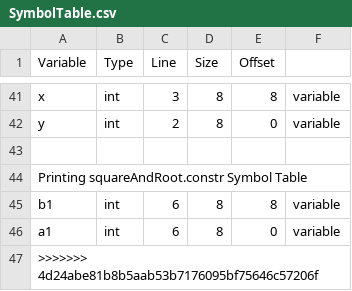
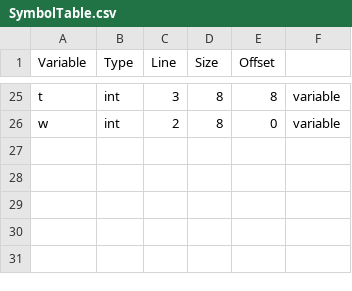
Before and after one commit to sandeepb20/Milestone, a CSV file: cs335_project_200530/src/SymbolTable.csv, drawn as a sheet; only a part is shown, gaps mark what is left out; removed rows and columns are numbered as before the commit, all else as after; the diff covers the shown part only; the diff names each change by its address in the sheet, - before the commit and + after, or states it on an @@ line.

```diff
--- a/cs335_project_200530/src/SymbolTable.csv
+++ b/cs335_project_200530/src/SymbolTable.csv
-A25 (Variable): x
+A25 (Variable): t
-A26 (Variable): y
+A26 (Variable): w
-row 43: (empty)
-row 44: Printing squareAndRoot.constr Symbol Table
-row 45: b1 | int | 6 | 8 | 8 | variable
-row 46: a1 | int | 6 | 8 | 0 | variable
-row 47: >>>>>>> 4d24abe81b8b5aab53b7176095bf75646c57206f
```
Also changed, not shown: 7 added rows, 23 removed rows and 12 edited cells elsewhere in this file, 7 other files.
